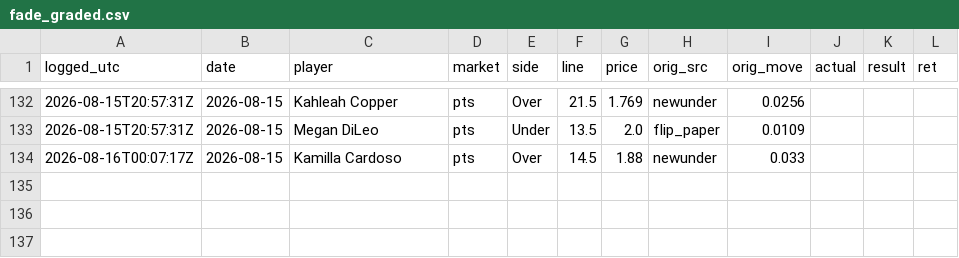
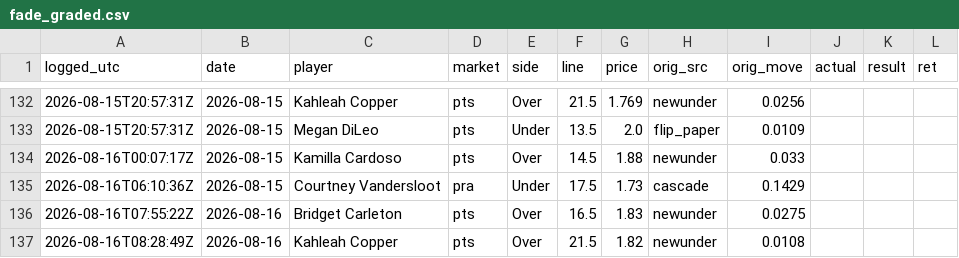
Before and after one commit to JollyChenn/wnba-line-capture, a CSV file: fade_graded.csv, drawn as a sheet; only a part is shown, gaps mark what is left out; the diff names each change by its address in the sheet, - before the commit and + after, or states it on an @@ line.

```diff
--- a/fade_graded.csv
+++ b/fade_graded.csv
+row 135: 2026-08-16T06:10:36Z | 2026-08-15 | Courtney Vandersloot | pra | Under | 17.5 | 1.73 | cascade | 0.1429
+row 136: 2026-08-16T07:55:22Z | 2026-08-16 | Bridget Carleton | pts | Over | 16.5 | 1.83 | newunder | 0.0275
+row 137: 2026-08-16T08:28:49Z | 2026-08-16 | Kahleah Copper | pts | Over | 21.5 | 1.82 | newunder | 0.0108
```
Also changed, not shown: model_forward.csv, picks_log.csv, 14 other files.
